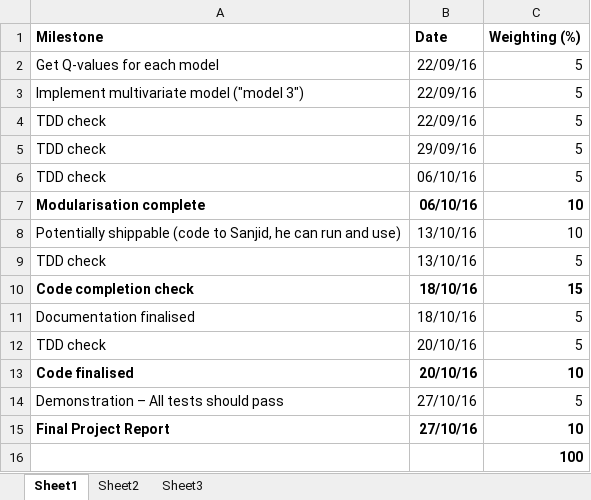
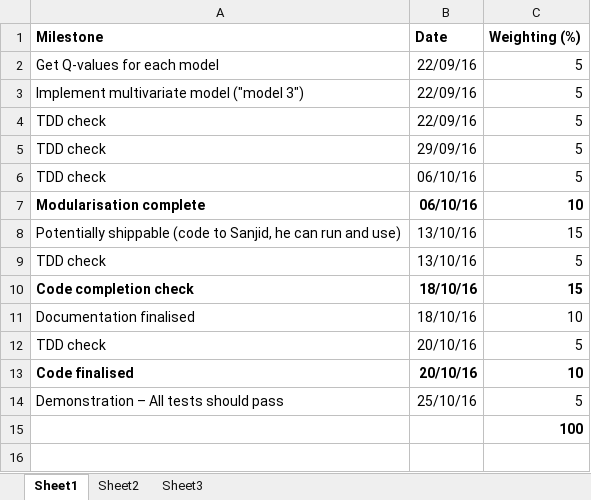
Before and after one commit to UOA-MEDSCI-736/kdea020-metabolomics, an Excel workbook: kdea020-medsci736-milestones.xlsx, sheet Sheet1, drawn as a sheet; values as stored, in another font and other column widths than the file's, no borders; the diff names each change by its address in the sheet, - before the commit and + after, or states it on an @@ line.

Commit message:
- adjusted milestone of 27th to finish project quicker - added license.txt file

```diff
--- a/kdea020-medsci736-milestones.xlsx (sheet Sheet1)
+++ b/kdea020-medsci736-milestones.xlsx (sheet Sheet1)
-C8 (Weighting (%)): 10
+C8 (Weighting (%)): 15
-C11 (Weighting (%)): 5
+C11 (Weighting (%)): 10
-B14 (Date): 27/10/16
+B14 (Date): 25/10/16
-row 15: Final Project Report | 27/10/16 | 10
```
Also changed, not shown: 1 other file.
